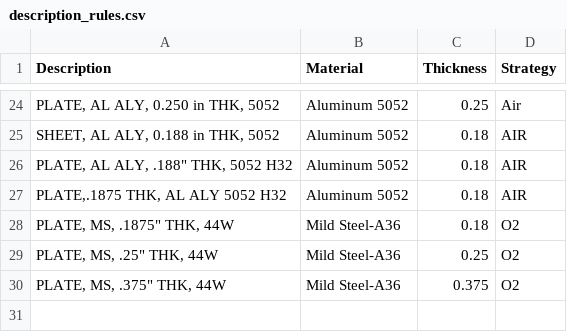
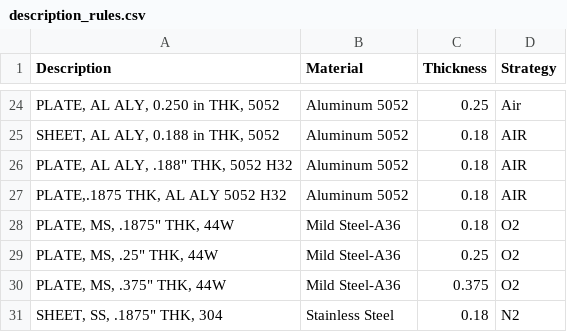
Before and after one commit to cameroneevenson-lgtm/inventor_to_radan, a CSV file: description_rules.csv, drawn as a sheet; only a part is shown, gaps mark what is left out; the diff names each change by its address in the sheet, - before the commit and + after, or states it on an @@ line.

Commit message:
Add stainless steel sheet RADAN rule

```diff
--- a/description_rules.csv
+++ b/description_rules.csv
+row 31: SHEET, SS, .1875" THK, 304 | Stainless Steel | 0.18 | N2
```
